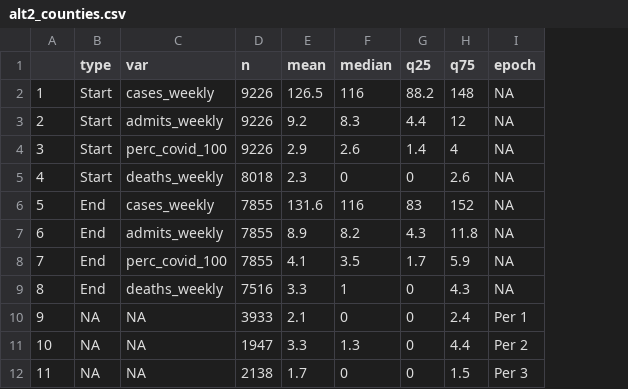
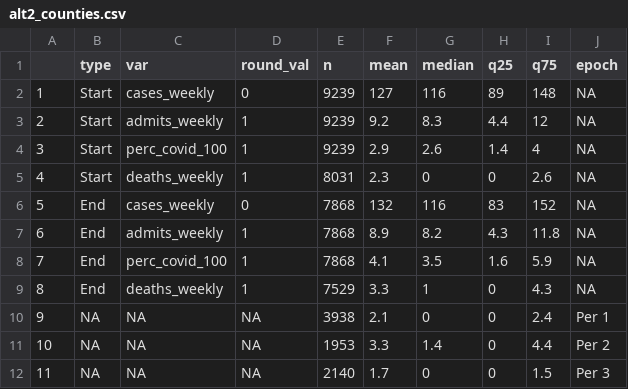
Before and after one commit to PPML/CDC_Community_Levels, a CSV file: 3 - Supplement/alt2_counties.csv, drawn as a sheet; addresses are those after the commit; the diff names each change by its address in the sheet, - before the commit and + after, or states it on an @@ line.

```diff
--- a/3 - Supplement/alt2_counties.csv
+++ b/3 - Supplement/alt2_counties.csv
+column D (round_val), rows 2-12: 0 | 1 | 1 | 1 | 0 | 1 | 1 | 1 | NA | NA | NA
-E2:E4 (n): 9226
+E2:E4 (n): 9239
-F2 (mean): 126.5
+F2 (mean): 127
-H2 (q25): 88.2
+H2 (q25): 89
-E5 (n): 8018
+E5 (n): 8031
-E6:E8 (n): 7855
+E6:E8 (n): 7868
-F6 (mean): 131.6
+F6 (mean): 132
-H8 (q25): 1.7
+H8 (q25): 1.6
-E9 (n): 7516
+E9 (n): 7529
-E10 (n): 3933
+E10 (n): 3938
-E11 (n): 1947
+E11 (n): 1953
-G11 (median): 1.3
+G11 (median): 1.4
-E12 (n): 2138
+E12 (n): 2140
```
Also changed, not shown: 3 - Supplement/alt1_counties.csv, 3 - Supplement/alt1_states.csv, 25 other files.
